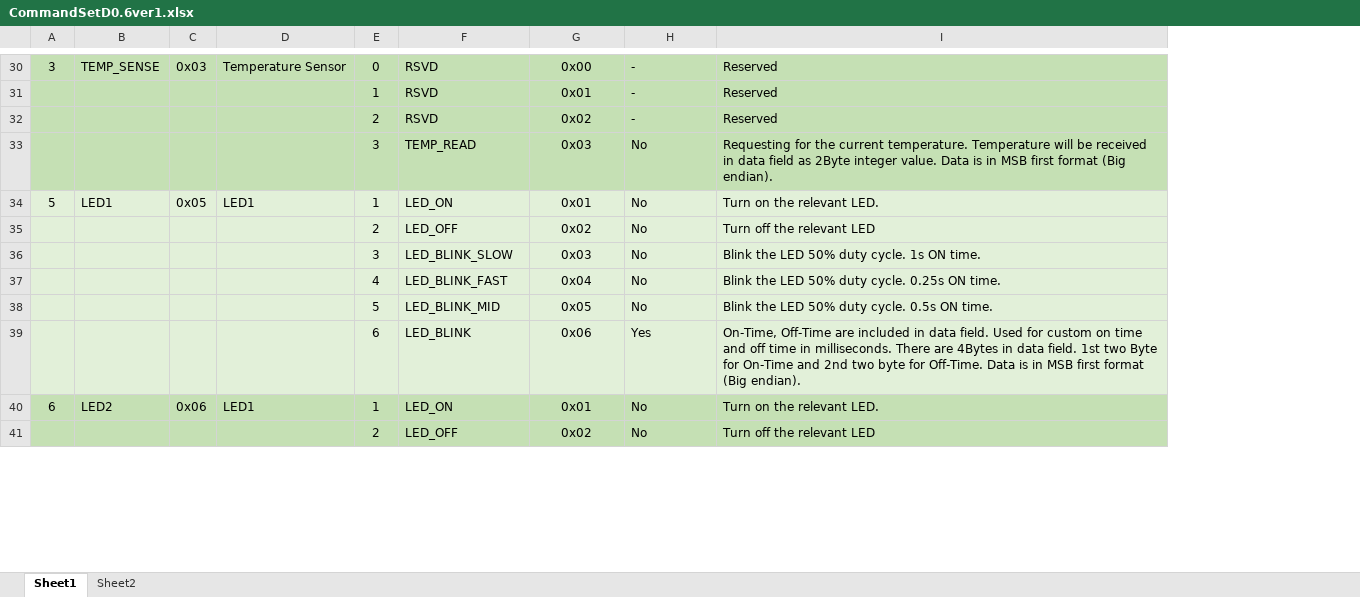
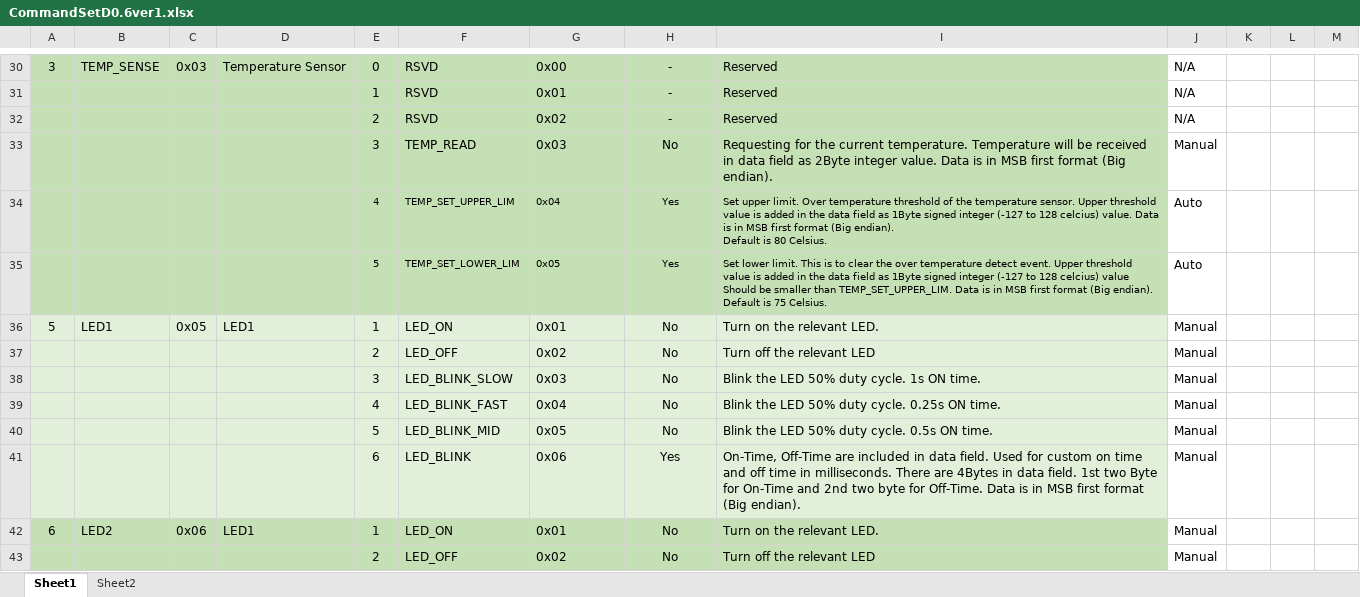
Before and after one commit to chathuranga1931/Unit-Test-Development, an Excel workbook: CommandSetD0.6ver1.xlsx, sheet Sheet1, drawn as a sheet; only a part is shown, gaps mark what is left out; values as stored, in another font and other column widths than the file's, no borders; addresses are those after the commit; ↵ is a line break in a cell; the diff covers the shown part only; the diff names each change by its address in the sheet, - before the commit and + after, or states it on an @@ line.

```diff
--- a/CommandSetD0.6ver1.xlsx (sheet Sheet1)
+++ b/CommandSetD0.6ver1.xlsx (sheet Sheet1)
+column J, rows 30-33: N/A | N/A | N/A | Manual; rows 36-43: all Manual
+column K, empty
+column L, empty
+column M, empty
-G30:G33 alignment: center
+G30:G33 alignment: left
-H30:H33 alignment: left
+H30:H33 alignment: center
+row 34:  |  |  |  | 4 | TEMP_SET_UPPER_LIM | 0x04 | Yes | Set upper limit. Over temperature threshold of the temperature sensor. Upper threshold value is added in the data field as 1Byte signed integer (-127 to 128 celcius) value. Data is in MSB first format (Big endian). ↵ Default is 80 Celsius. | Auto
+row 35:  |  |  |  | 5 | TEMP_SET_LOWER_LIM | 0x05 | Yes | Set lower limit. This is to clear the over temperature detect event. Upper threshold value is added in the data field as 1Byte signed integer (-127 to 128 celcius) value Should be smaller than TEMP_SET_UPPER_LIM. Data is in MSB first format (Big endian). ↵ Default is 75 Celsius. | Auto
-G36:G43 alignment: center
+G36:G43 alignment: left
-H36:H43 alignment: left
+H36:H43 alignment: center
```
Also changed, not shown: cell formats elsewhere in this sheet, formulas that keep their value, CommandSetDescribeD0.6ver2.xlsx.
